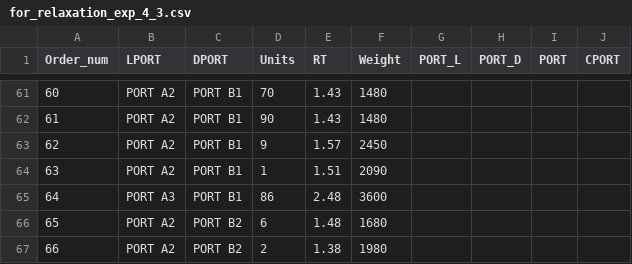
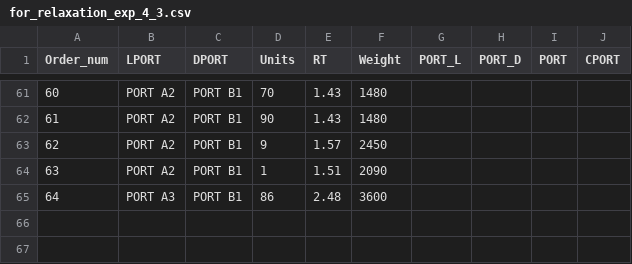
Before and after one commit to r-kurosu/kline_new, a CSV file: book/for_relaxation_exp_4_3.csv, drawn as a sheet; only a part is shown, gaps mark what is left out.

Commit message:
ハミング距離が近い解が出やすいように修正

```diff
--- a/book/for_relaxation_exp_4_3.csv
+++ b/book/for_relaxation_exp_4_3.csv
@@ -65,3 +65 @@ Order_num,LPORT,DPORT,Units,RT,Weight,PORT_L,PORT_D,PORT,CPORT
 64,PORT A3,PORT B1,86,2.48,3600,,,,
-65,PORT A2,PORT B2,6,1.48,1680,,,,
-66,PORT A2,PORT B2,2,1.38,1980,,,,
```
